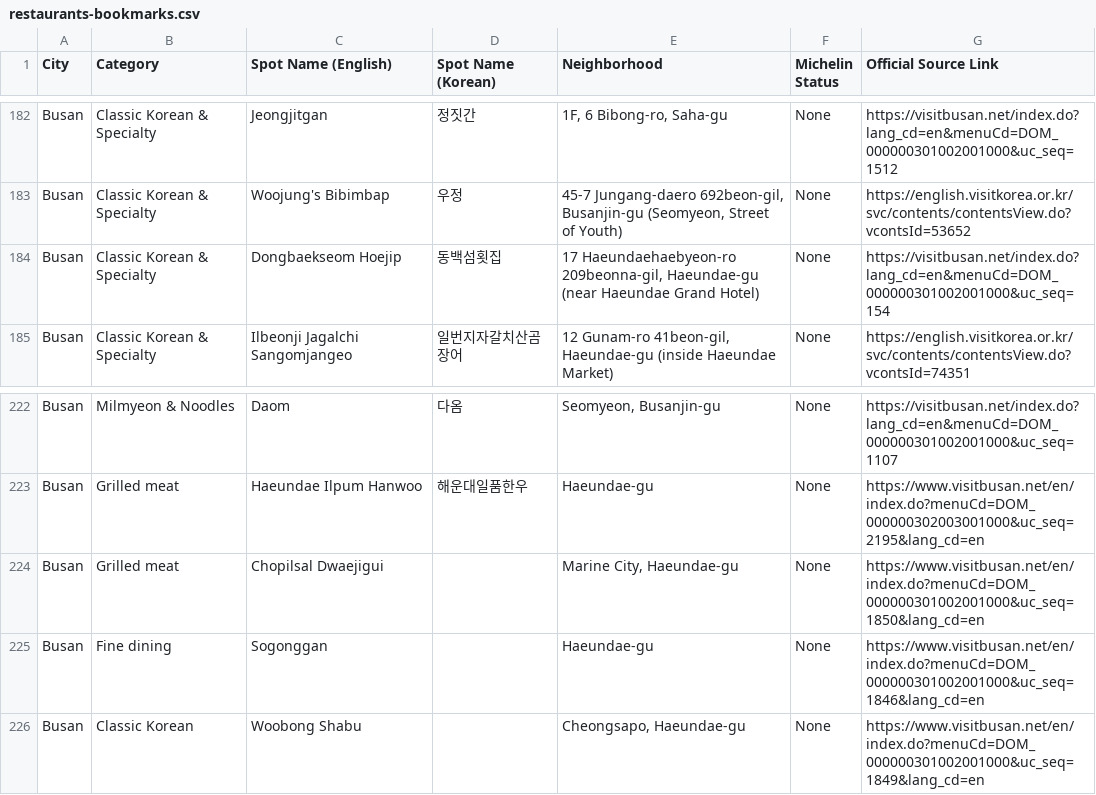
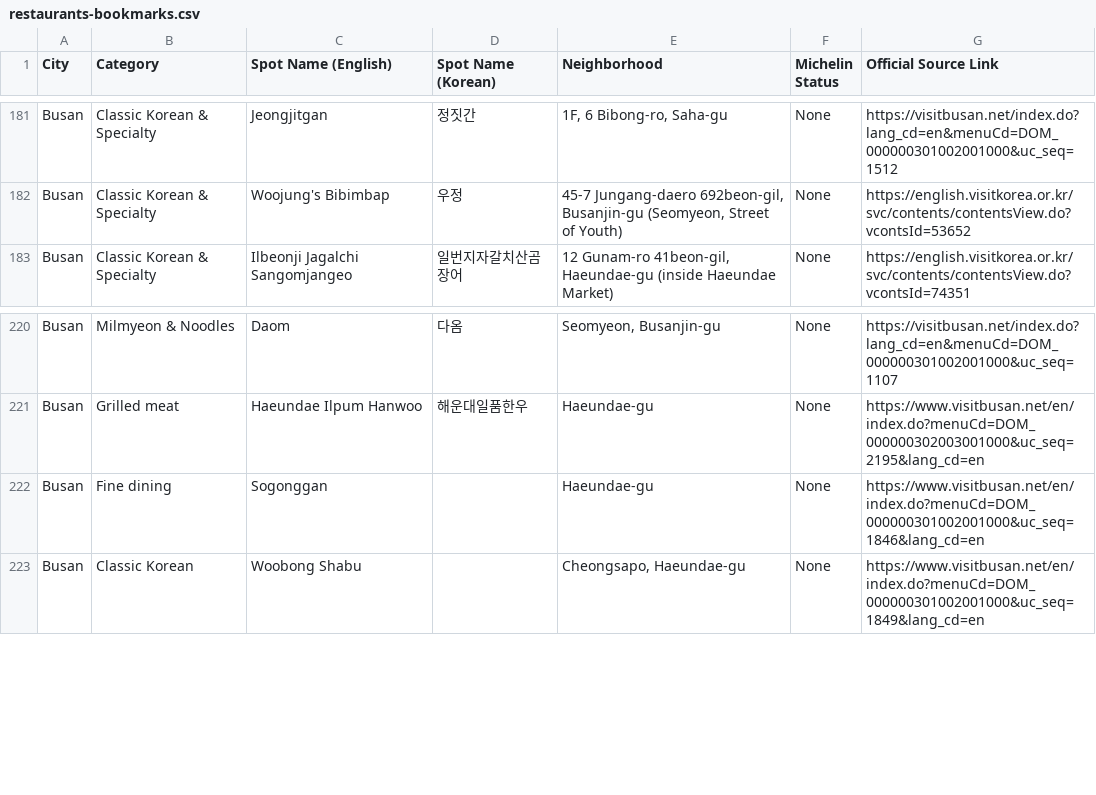
Before and after one commit to karagemop466-tech/Koreafood, a CSV file: restaurants-bookmarks.csv, drawn as a sheet; only a part is shown, gaps mark what is left out; the diff covers the shown part only.

Commit message:
Expansion passes 54-63: +20 added, 3 removed, 2 corroborated, roster 297 -> 314
Worked the rest of Visit Busan's Blue Ribbon '100 Great Places to Eat' index as
an AUDIT of existing entries as much as a source of new ones, per the previous
round's recommendation. Both directions paid off.

Added: Busan +16 (index pages 7-9), Seoul +4 (Visit Seoul index page 8).

Removed on official hours conflict, with both figures printed in busan.md:
Dongbaekseom Hoejip (12:00-14:00/16:00-22:00 vs 10:00-22:00), Chopilsal
Dwaejigui (17:00-24:00 vs 17:00-01:00), Hapcheon Gukbapjip (close 20:00 vs
20:30). That is six Busan removals over two rounds on the same test: Visit
Busan's per-restaurant listings and its Blue Ribbon index drift apart.

Corroborated against a second official source: Geodae Galbi, Gijang Sonkalguksu
(the latter refined with Seollal/Chuseok closures the original listing omitted).

Rejected: Yeongnam dwaeji (hours field corrupted), Cheongjinok (address field
and directions field on the same page point to different parts of Jongno-gu).
Suwon unchanged at 14; no new channel found and none invented.

Co-authored-by: arena-agent <297053741+arena-agent@users.noreply.github.com>

```diff
--- a/restaurants-bookmarks.csv
+++ b/restaurants-bookmarks.csv
@@ -183,3 +182,2 @@ Busan,Classic Korean & Specialty,Jeongjitgan,정짓간,"1F, 6 Bibong-ro, Saha-gu
 Busan,Classic Korean & Specialty,Woojung's Bibimbap,우정,"45-7 Jungang-daero 692beon-gil, Busanjin-gu (Seomyeon, Street of Youth)",None,https://english.visitkorea.or.kr/svc/contents/contentsView.do?vcontsId=53652
-Busan,Classic Korean & Specialty,Dongbaekseom Hoejip,동백섬횟집,"17 Haeundaehaebyeon-ro 209beonna-gil, Haeundae-gu (near Haeundae Grand Hotel)",None,https://visitbusan.net/index.do?lang_cd=en&menuCd=DOM_000000301002001000&uc_seq=154
 Busan,Classic Korean & Specialty,Ilbeonji Jagalchi Sangomjangeo,일번지자갈치산곰장어,"12 Gunam-ro 41beon-gil, Haeundae-gu (inside Haeundae Market)",None,https://english.visitkorea.or.kr/svc/contents/contentsView.do?vcontsId=74351
@@ -223,3 +221,2 @@ Busan,Milmyeon & Noodles,Daom,다옴,"Seomyeon, Busanjin-gu",None,https://visitb
 Busan,Grilled meat,Haeundae Ilpum Hanwoo,해운대일품한우,Haeundae-gu,None,https://www.visitbusan.net/en/index.do?menuCd=DOM_000000302003001000&uc_seq=2195&lang_cd=en
-Busan,Grilled meat,Chopilsal Dwaejigui,,"Marine City, Haeundae-gu",None,https://www.visitbusan.net/en/index.do?menuCd=DOM_000000301002001000&uc_seq=1850&lang_cd=en
 Busan,Fine dining,Sogonggan,,Haeundae-gu,None,https://www.visitbusan.net/en/index.do?menuCd=DOM_000000301002001000&uc_seq=1846&lang_cd=en
```
Also changed, not shown: 20 added rows and 1 removed row elsewhere in this file, 8 other files.
